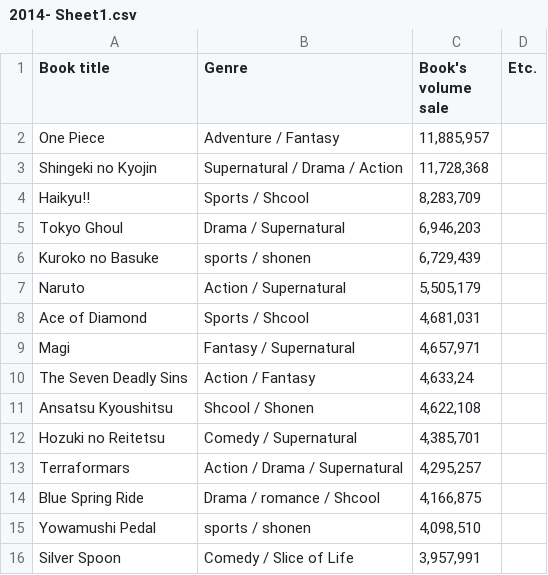
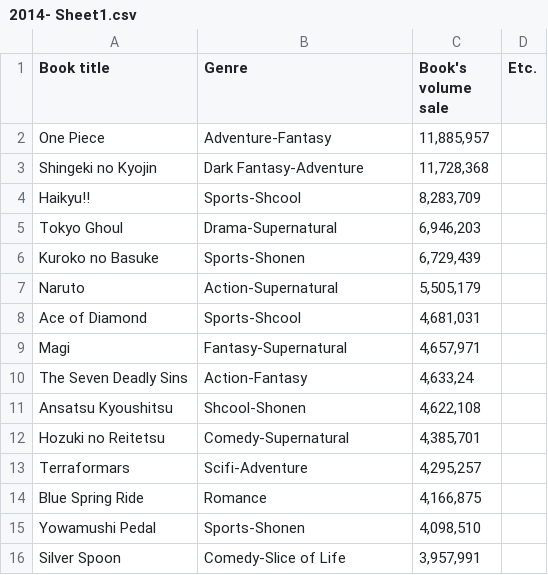
Before and after one commit to NutNightCore/Popular-comic, a CSV file: 2014- Sheet1.csv, drawn as a sheet.

Commit message:
Update 2014- Sheet1.csv

```diff
--- a/2014- Sheet1.csv
+++ b/2014- Sheet1.csv
@@ -1,16 +1,16 @@
 Book title,Genre,Book's volume sale,Etc.
-One Piece,Adventure / Fantasy,"11,885,957",
-Shingeki no Kyojin, Supernatural / Drama / Action,"11,728,368",
-Haikyu!!, Sports / Shcool,"8,283,709",
-Tokyo Ghoul,Drama / Supernatural,"6,946,203",
-Kuroko no Basuke,sports / shonen,"6,729,439",
-Naruto,Action / Supernatural,"5,505,179",
-Ace of Diamond, Sports / Shcool,"4,681,031",
-Magi, Fantasy / Supernatural,"4,657,971",
-The Seven Deadly Sins, Action / Fantasy,"4,633,24",
-Ansatsu Kyoushitsu ,Shcool / Shonen,"4,622,108",
-Hozuki no Reitetsu, Comedy / Supernatural,"4,385,701",
-Terraformars,Action / Drama / Supernatural,"4,295,257",
-Blue Spring Ride, Drama / romance / Shcool,"4,166,875",
-Yowamushi Pedal, sports / shonen,"4,098,510",
-Silver Spoon,Comedy /  Slice of Life,"3,957,991",
+One Piece,Adventure-Fantasy,"11,885,957",
+Shingeki no Kyojin,Dark Fantasy-Adventure,"11,728,368",
+Haikyu!!, Sports-Shcool,"8,283,709",
+Tokyo Ghoul,Drama-Supernatural,"6,946,203",
+Kuroko no Basuke,Sports-Shonen,"6,729,439",
+Naruto,Action-Supernatural,"5,505,179",
+Ace of Diamond,Sports-Shcool,"4,681,031",
+Magi,Fantasy-Supernatural,"4,657,971",
+The Seven Deadly Sins, Action-Fantasy,"4,633,24",
+Ansatsu Kyoushitsu ,Shcool-Shonen,"4,622,108",
+Hozuki no Reitetsu, Comedy-Supernatural,"4,385,701",
+Terraformars,Scifi-Adventure,"4,295,257",
+Blue Spring Ride,Romance,"4,166,875",
+Yowamushi Pedal,Sports-Shonen,"4,098,510",
+Silver Spoon,Comedy-Slice of Life,"3,957,991",
```
